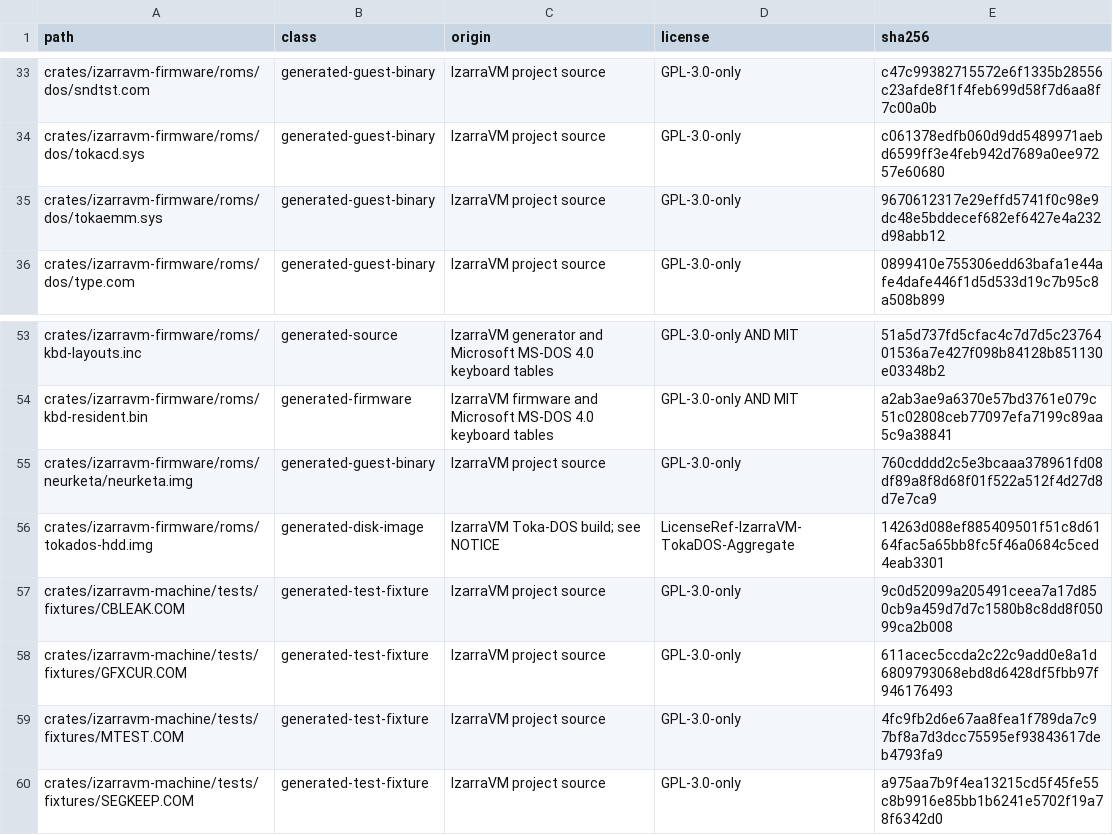
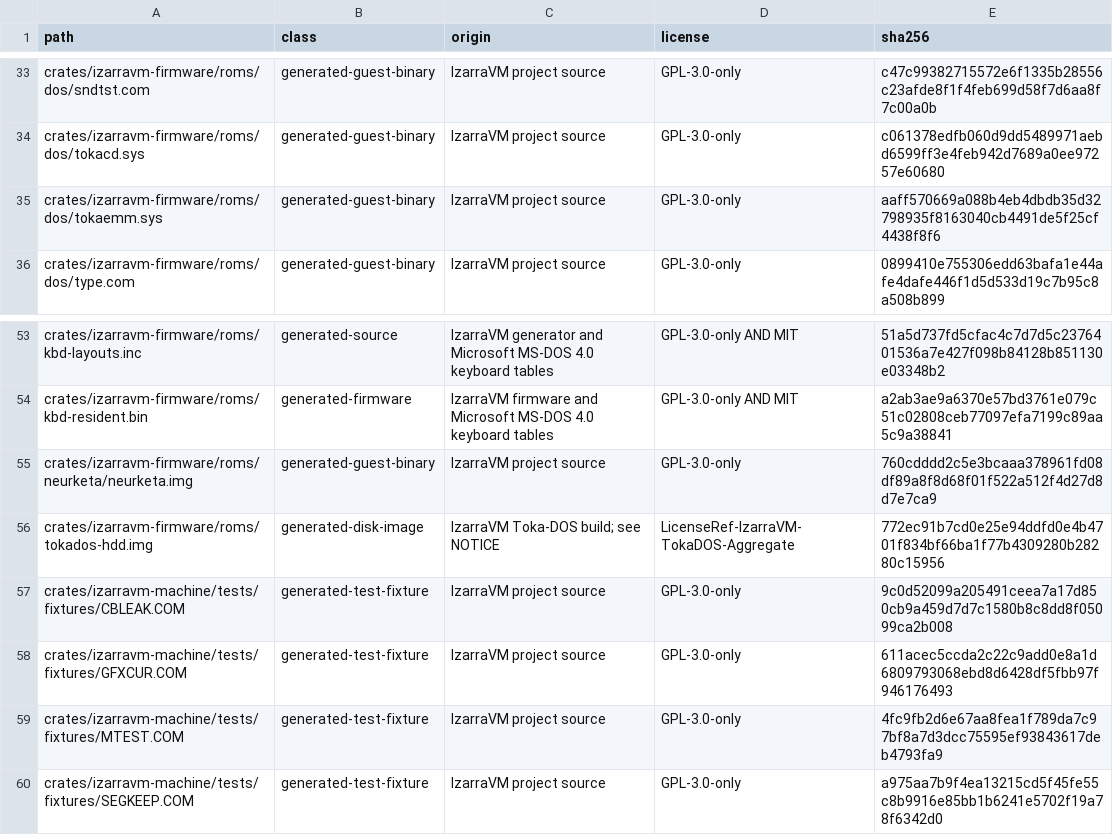
Before and after one commit to vorvek/IzarraVM, a TSV file: LICENSE_MANIFEST.tsv, drawn as a sheet; only a part is shown, gaps mark what is left out.

Commit message:
Give the arena query cache a cold state that cannot be mistaken for an answer
D1's memoization stamped each per-type cache entry with the generation it was
computed at, and compared that stamp against arena_gen to decide hit or miss.
Both started at 0, and INIT only sizes the arena, it never mutates it, so
arena_gen was still 0 the first time anything asked. The first query of each
type therefore matched its own never-written stamp and returned the zeroed
arena_qc_largest/arena_qc_total: "no free memory", without walking the bitmap
at all.

Normal boots hide it. This build's shell allocates an XMS swap block before
any program queries, which bumps arena_gen off 0 and makes all three stamps
miss and refill correctly. The exposure is a CONFIG.SYS driver loaded after
TOKAEMM that sizes itself from XMS 08h, or any query on a profile where the
arena is never mutated at all.

Demonstrated by poisoning the two answer arrays with a sentinel: the 1 MiB
profile's pool probe then failed at 0xE1, because that profile has an empty
arena, so arena_gen stays 0 forever and every query is served from the cold
cache. Its zeros were right only by coincidence.

Fixed the same way ems_backing_of's per-slot cache handles D4: make the cold
state impossible to read as a real answer. The stamps now start at -1, which
cannot collide until the generation wraps, the 2^32 case the surrounding
comment already dismisses.

tokaemm ignored set back to 30 passed / 3 failed (the three MEM tests Task 7
owns). DOOM under DOS/4GW unchanged at 3863 gametics in 814 realtics.

```diff
--- a/LICENSE_MANIFEST.tsv
+++ b/LICENSE_MANIFEST.tsv
@@ -34,3 +34,3 @@ crates/izarravm-firmware/roms/dos/sndtst.com	generated-guest-binary	IzarraVM pro
 crates/izarravm-firmware/roms/dos/tokacd.sys	generated-guest-binary	IzarraVM project source	GPL-3.0-only	c061378edfb060d9dd5489971aebd6599ff3e4feb942d7689a0ee97257e60680
-crates/izarravm-firmware/roms/dos/tokaemm.sys	generated-guest-binary	IzarraVM project source	GPL-3.0-only	9670612317e29effd5741f0c98e9dc48e5bddecef682ef6427e4a232d98abb12
+crates/izarravm-firmware/roms/dos/tokaemm.sys	generated-guest-binary	IzarraVM project source	GPL-3.0-only	aaff570669a088b4eb4dbdb35d32798935f8163040cb4491de5f25cf4438f8f6
 crates/izarravm-firmware/roms/dos/type.com	generated-guest-binary	IzarraVM project source	GPL-3.0-only	0899410e755306edd63bafa1e44afe4dafe446f1d5d533d19c7b95c8a508b899
@@ -55,3 +55,3 @@ crates/izarravm-firmware/roms/kbd-resident.bin	generated-firmware	IzarraVM firmw
 crates/izarravm-firmware/roms/neurketa/neurketa.img	generated-guest-binary	IzarraVM project source	GPL-3.0-only	760cdddd2c5e3bcaaa378961fd08df89a8f8d68f01f522a512f4d27d8d7e7ca9
-crates/izarravm-firmware/roms/tokados-hdd.img	generated-disk-image	IzarraVM Toka-DOS build; see NOTICE	LicenseRef-IzarraVM-TokaDOS-Aggregate	14263d088ef885409501f51c8d6164fac5a65bb8fc5f46a0684c5ced4eab3301
+crates/izarravm-firmware/roms/tokados-hdd.img	generated-disk-image	IzarraVM Toka-DOS build; see NOTICE	LicenseRef-IzarraVM-TokaDOS-Aggregate	772ec91b7cd0e25e94ddfd0e4b4701f834bf66ba1f77b4309280b28280c15956
 crates/izarravm-machine/tests/fixtures/CBLEAK.COM	generated-test-fixture	IzarraVM project source	GPL-3.0-only	9c0d52099a205491ceea7a17d850cb9a459d7d7c1580b8c8dd8f05099ca2b008
```
Also changed, not shown: 3 other files.
